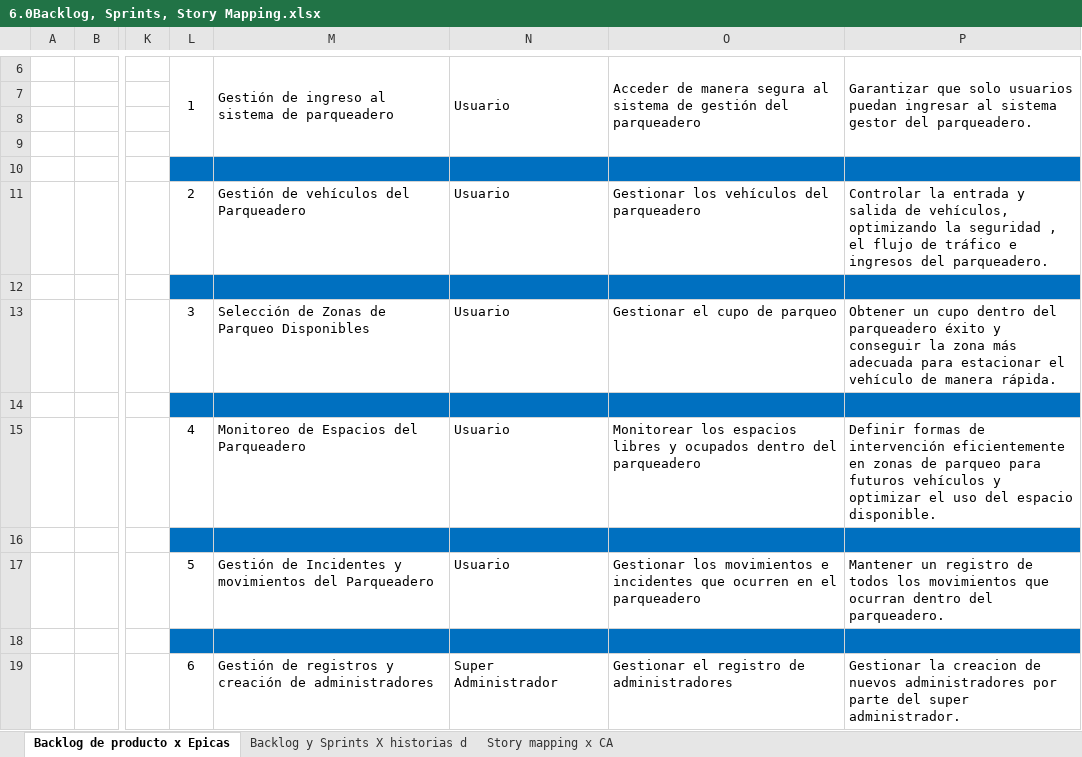
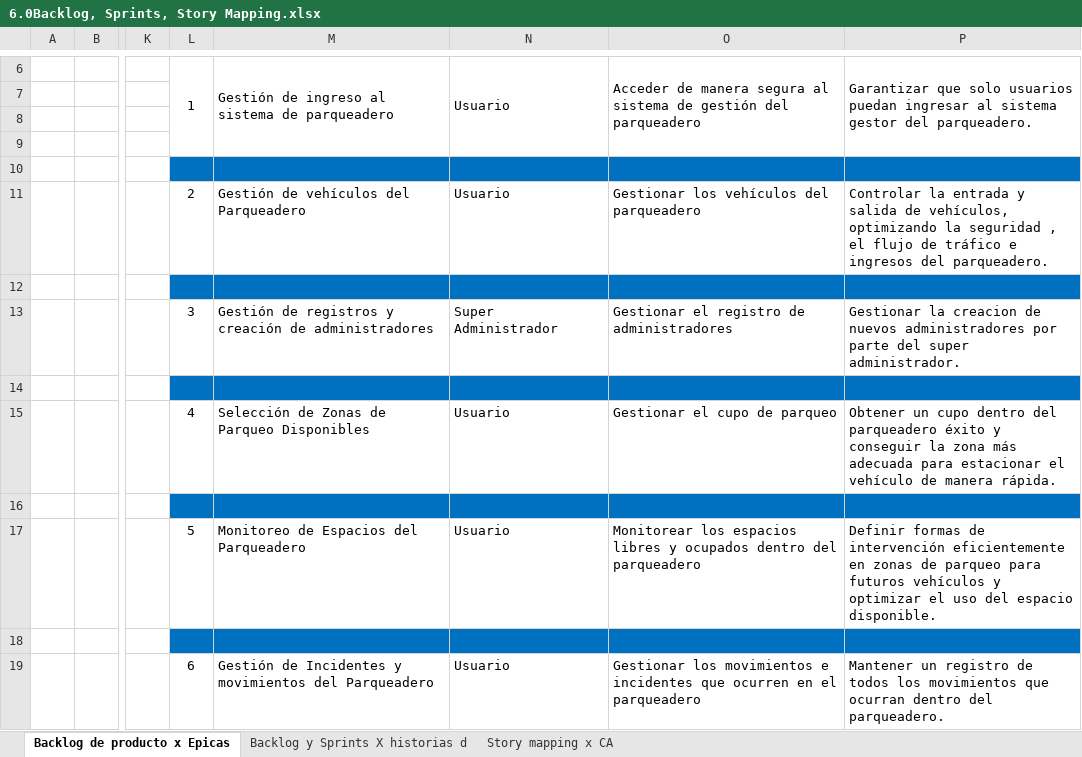
Before and after one commit to StreetRogue/ParkingZone, an Excel workbook: Documentacion/Backlog ,Sprints, Story Mapping/6.0Backlog, Sprints, Story Mapping.xlsx, sheet Backlog de producto x Epicas, drawn as a sheet; only a part is shown, gaps mark what is left out; values as stored, in another font and other column widths than the file's, no borders; the diff names each change by its address in the sheet, - before the commit and + after, or states it on an @@ line.

Commit message:
Actualizacion Carpeta Documentacion 9

```diff
--- a/Documentacion/Backlog ,Sprints, Story Mapping/6.0Backlog, Sprints, Story Mapping.xlsx (sheet Backlog de producto x Epicas)
+++ b/Documentacion/Backlog ,Sprints, Story Mapping/6.0Backlog, Sprints, Story Mapping.xlsx (sheet Backlog de producto x Epicas)
-M13: Selección de Zonas de Parqueo Disponibles
+M13: Gestión de registros y creación de administradores
-N13: Usuario
+N13: Super Administrador
-O13: Gestionar el cupo de parqueo
+O13: Gestionar el registro de administradores
-P13: Obtener un cupo dentro del parqueadero éxito y conseguir la zona más adecuada para estacionar el vehículo de manera rápida.
+P13: Gestionar la creacion de nuevos administradores por parte del super administrador.
-M15: Monitoreo de Espacios del Parqueadero
+M15: Selección de Zonas de Parqueo Disponibles
-O15: Monitorear los espacios libres y ocupados dentro del parqueadero
+O15: Gestionar el cupo de parqueo
-P15: Definir formas de intervención eficientemente en zonas de parqueo para futuros vehículos y optimizar el uso del espacio disponible.
+P15: Obtener un cupo dentro del parqueadero éxito y conseguir la zona más adecuada para estacionar el vehículo de manera rápida.
-M17: Gestión de Incidentes y movimientos del Parqueadero
+M17: Monitoreo de Espacios del Parqueadero
-O17: Gestionar los movimientos e incidentes que ocurren en el parqueadero
+O17: Monitorear los espacios libres y ocupados dentro del parqueadero
-P17: Mantener un registro de todos los movimientos que ocurran dentro del parqueadero.
+P17: Definir formas de intervención eficientemente en zonas de parqueo para futuros vehículos y optimizar el uso del espacio disponible.
-M19: Gestión de registros y creación de administradores
+M19: Gestión de Incidentes y movimientos del Parqueadero
-N19: Super Administrador
+N19: Usuario
-O19: Gestionar el registro de administradores
+O19: Gestionar los movimientos e incidentes que ocurren en el parqueadero
-P19: Gestionar la creacion de nuevos administradores por parte del super administrador.
+P19: Mantener un registro de todos los movimientos que ocurran dentro del parqueadero.
```
